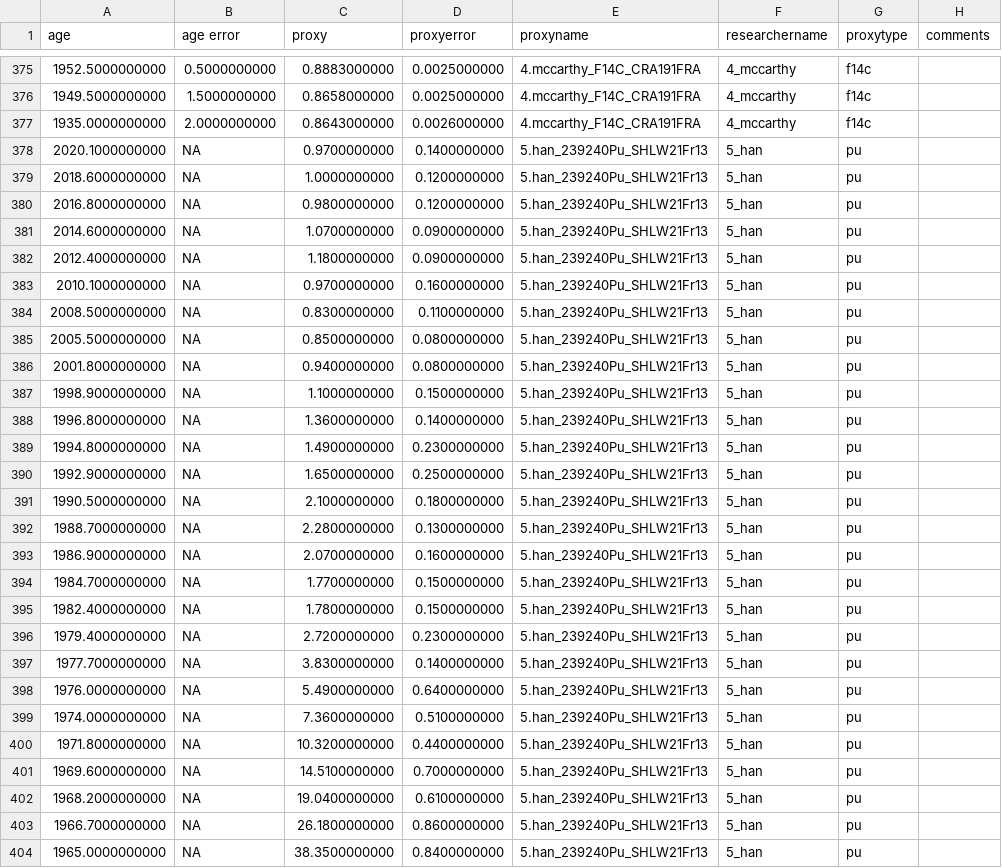
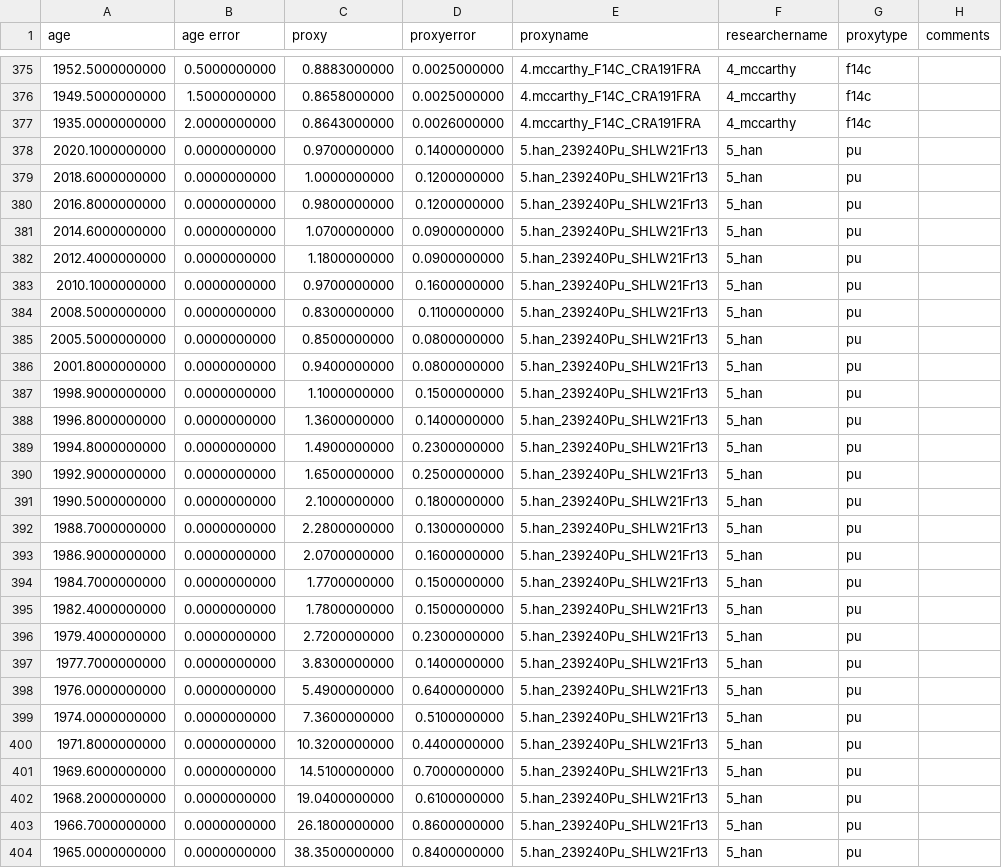
Before and after one commit to zboraon/anthropocene_date, a CSV file: Data/anthropocene_data.csv, drawn as a sheet; only a part is shown, gaps mark what is left out; the diff covers the shown part only.

Commit message:
Update anthropocene_data.csv
added age uncertainties of delong and han

```diff
--- a/Data/anthropocene_data.csv
+++ b/Data/anthropocene_data.csv
@@ -377,28 +377,28 @@ age,age error,proxy,proxyerror,proxyname,researchername,proxytype,comments
 1935.0000000000,2.0000000000,0.8643000000,0.0026000000,4.mccarthy_F14C_CRA191FRA,4_mccarthy,f14c,
-2020.1000000000,NA,0.9700000000,0.1400000000,5.han_239240Pu_SHLW21Fr13,5_han,pu,
-2018.6000000000,NA,1.0000000000,0.1200000000,5.han_239240Pu_SHLW21Fr13,5_han,pu,
-2016.8000000000,NA,0.9800000000,0.1200000000,5.han_239240Pu_SHLW21Fr13,5_han,pu,
-2014.6000000000,NA,1.0700000000,0.0900000000,5.han_239240Pu_SHLW21Fr13,5_han,pu,
-2012.4000000000,NA,1.1800000000,0.0900000000,5.han_239240Pu_SHLW21Fr13,5_han,pu,
-2010.1000000000,NA,0.9700000000,0.1600000000,5.han_239240Pu_SHLW21Fr13,5_han,pu,
-2008.5000000000,NA,0.8300000000,0.1100000000,5.han_239240Pu_SHLW21Fr13,5_han,pu,
-2005.5000000000,NA,0.8500000000,0.0800000000,5.han_239240Pu_SHLW21Fr13,5_han,pu,
-2001.8000000000,NA,0.9400000000,0.0800000000,5.han_239240Pu_SHLW21Fr13,5_han,pu,
-1998.9000000000,NA,1.1000000000,0.1500000000,5.han_239240Pu_SHLW21Fr13,5_han,pu,
-1996.8000000000,NA,1.3600000000,0.1400000000,5.han_239240Pu_SHLW21Fr13,5_han,pu,
-1994.8000000000,NA,1.4900000000,0.2300000000,5.han_239240Pu_SHLW21Fr13,5_han,pu,
-1992.9000000000,NA,1.6500000000,0.2500000000,5.han_239240Pu_SHLW21Fr13,5_han,pu,
-1990.5000000000,NA,2.1000000000,0.1800000000,5.han_239240Pu_SHLW21Fr13,5_han,pu,
-1988.7000000000,NA,2.2800000000,0.1300000000,5.han_239240Pu_SHLW21Fr13,5_han,pu,
-1986.9000000000,NA,2.0700000000,0.1600000000,5.han_239240Pu_SHLW21Fr13,5_han,pu,
-1984.7000000000,NA,1.7700000000,0.1500000000,5.han_239240Pu_SHLW21Fr13,5_han,pu,
-1982.4000000000,NA,1.7800000000,0.1500000000,5.han_239240Pu_SHLW21Fr13,5_han,pu,
-1979.4000000000,NA,2.7200000000,0.2300000000,5.han_239240Pu_SHLW21Fr13,5_han,pu,
-1977.7000000000,NA,3.8300000000,0.1400000000,5.han_239240Pu_SHLW21Fr13,5_han,pu,
-1976.0000000000,NA,5.4900000000,0.6400000000,5.han_239240Pu_SHLW21Fr13,5_han,pu,
-1974.0000000000,NA,7.3600000000,0.5100000000,5.han_239240Pu_SHLW21Fr13,5_han,pu,
-1971.8000000000,NA,10.3200000000,0.4400000000,5.han_239240Pu_SHLW21Fr13,5_han,pu,
-1969.6000000000,NA,14.5100000000,0.7000000000,5.han_239240Pu_SHLW21Fr13,5_han,pu,
-1968.2000000000,NA,19.0400000000,0.6100000000,5.han_239240Pu_SHLW21Fr13,5_han,pu,
-1966.7000000000,NA,26.1800000000,0.8600000000,5.han_239240Pu_SHLW21Fr13,5_han,pu,
-1965.0000000000,NA,38.3500000000,0.8400000000,5.han_239240Pu_SHLW21Fr13,5_han,pu,
+2020.1000000000,0.0000000000,0.9700000000,0.1400000000,5.han_239240Pu_SHLW21Fr13,5_han,pu,
+2018.6000000000,0.0000000000,1.0000000000,0.1200000000,5.han_239240Pu_SHLW21Fr13,5_han,pu,
+2016.8000000000,0.0000000000,0.9800000000,0.1200000000,5.han_239240Pu_SHLW21Fr13,5_han,pu,
+2014.6000000000,0.0000000000,1.0700000000,0.0900000000,5.han_239240Pu_SHLW21Fr13,5_han,pu,
+2012.4000000000,0.0000000000,1.1800000000,0.0900000000,5.han_239240Pu_SHLW21Fr13,5_han,pu,
+2010.1000000000,0.0000000000,0.9700000000,0.1600000000,5.han_239240Pu_SHLW21Fr13,5_han,pu,
+2008.5000000000,0.0000000000,0.8300000000,0.1100000000,5.han_239240Pu_SHLW21Fr13,5_han,pu,
+2005.5000000000,0.0000000000,0.8500000000,0.0800000000,5.han_239240Pu_SHLW21Fr13,5_han,pu,
+2001.8000000000,0.0000000000,0.9400000000,0.0800000000,5.han_239240Pu_SHLW21Fr13,5_han,pu,
+1998.9000000000,0.0000000000,1.1000000000,0.1500000000,5.han_239240Pu_SHLW21Fr13,5_han,pu,
+1996.8000000000,0.0000000000,1.3600000000,0.1400000000,5.han_239240Pu_SHLW21Fr13,5_han,pu,
+1994.8000000000,0.0000000000,1.4900000000,0.2300000000,5.han_239240Pu_SHLW21Fr13,5_han,pu,
+1992.9000000000,0.0000000000,1.6500000000,0.2500000000,5.han_239240Pu_SHLW21Fr13,5_han,pu,
+1990.5000000000,0.0000000000,2.1000000000,0.1800000000,5.han_239240Pu_SHLW21Fr13,5_han,pu,
+1988.7000000000,0.0000000000,2.2800000000,0.1300000000,5.han_239240Pu_SHLW21Fr13,5_han,pu,
+1986.9000000000,0.0000000000,2.0700000000,0.1600000000,5.han_239240Pu_SHLW21Fr13,5_han,pu,
+1984.7000000000,0.0000000000,1.7700000000,0.1500000000,5.han_239240Pu_SHLW21Fr13,5_han,pu,
+1982.4000000000,0.0000000000,1.7800000000,0.1500000000,5.han_239240Pu_SHLW21Fr13,5_han,pu,
+1979.4000000000,0.0000000000,2.7200000000,0.2300000000,5.han_239240Pu_SHLW21Fr13,5_han,pu,
+1977.7000000000,0.0000000000,3.8300000000,0.1400000000,5.han_239240Pu_SHLW21Fr13,5_han,pu,
+1976.0000000000,0.0000000000,5.4900000000,0.6400000000,5.han_239240Pu_SHLW21Fr13,5_han,pu,
+1974.0000000000,0.0000000000,7.3600000000,0.5100000000,5.han_239240Pu_SHLW21Fr13,5_han,pu,
+1971.8000000000,0.0000000000,10.3200000000,0.4400000000,5.han_239240Pu_SHLW21Fr13,5_han,pu,
+1969.6000000000,0.0000000000,14.5100000000,0.7000000000,5.han_239240Pu_SHLW21Fr13,5_han,pu,
+1968.2000000000,0.0000000000,19.0400000000,0.6100000000,5.han_239240Pu_SHLW21Fr13,5_han,pu,
+1966.7000000000,0.0000000000,26.1800000000,0.8600000000,5.han_239240Pu_SHLW21Fr13,5_han,pu,
+1965.0000000000,0.0000000000,38.3500000000,0.8400000000,5.han_239240Pu_SHLW21Fr13,5_han,pu,
```
Also changed, not shown: 125 edited cells elsewhere in this file.
